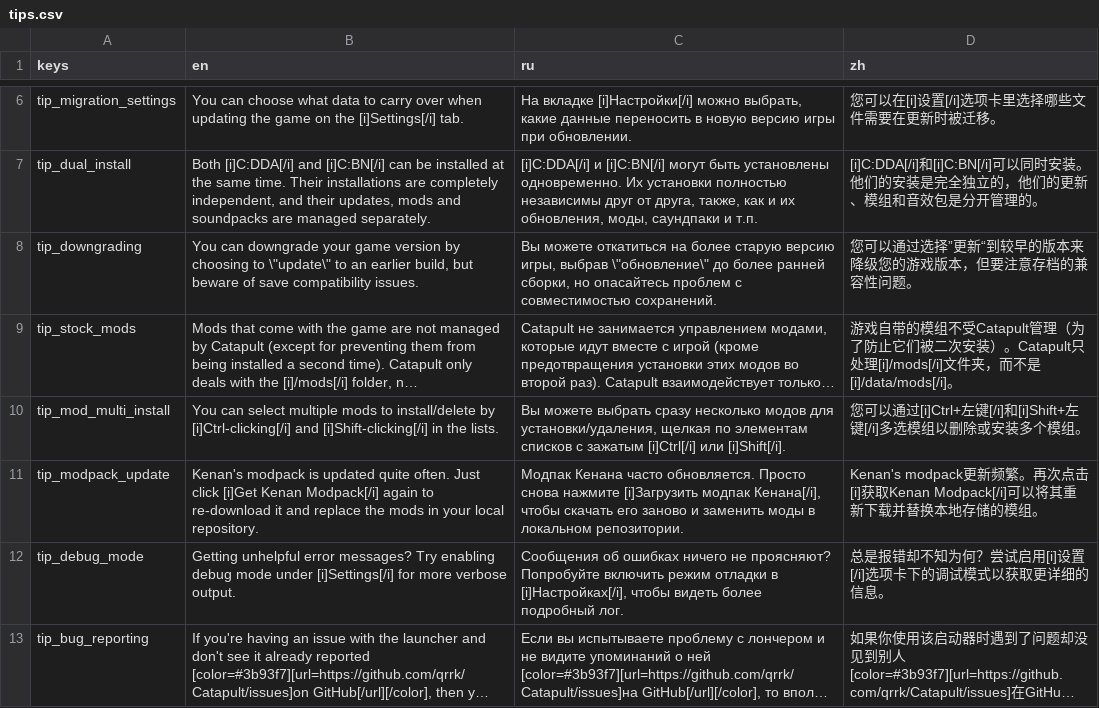
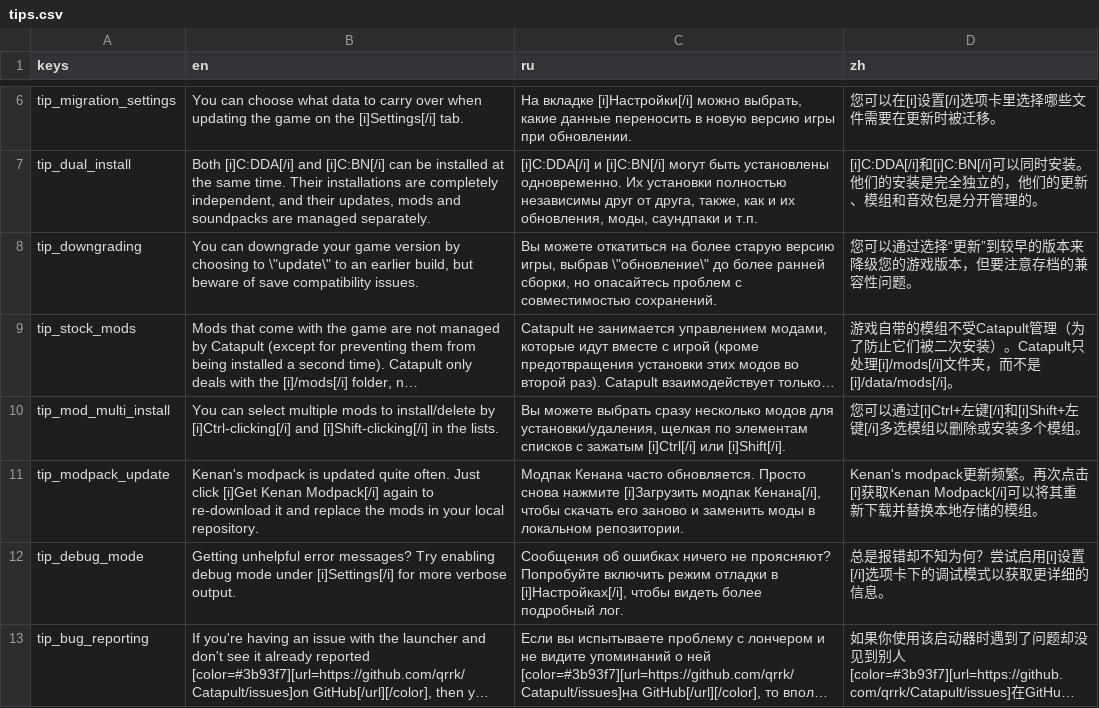
Before and after one commit to CrimsonCrossBunker/Catapult, a CSV file: text/tips.csv, drawn as a sheet; only a part is shown, gaps mark what is left out; long unchanged cells end in …; the diff names each change by its address in the sheet, - before the commit and + after, or states it on an @@ line.

```diff
--- a/text/tips.csv
+++ b/text/tips.csv
-D8 (zh): 您可以通过选择”更新“到较早的版本来降级您的游戏版本，但要注意存档的兼容性问题。
+D8 (zh): 您可以通过选择“更新”到较早的版本来降级您的游戏版本，但要注意存档的兼容性问题。
```
Also changed, not shown: text/text.csv.
